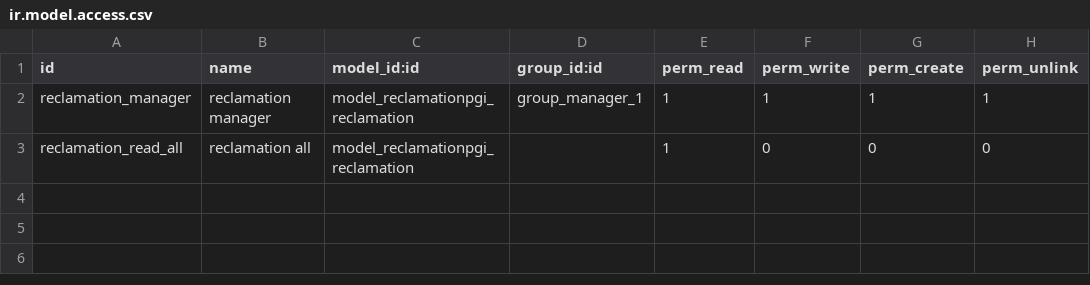
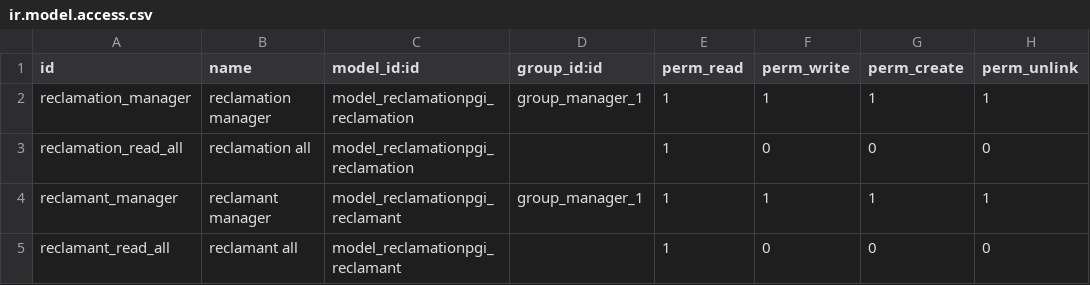
Before and after one commit to xwassim/Almiyah-Odoo, a CSV file: reclamationpgi/security/ir.model.access.csv, drawn as a sheet; the diff names each change by its address in the sheet, - before the commit and + after, or states it on an @@ line.

```diff
--- a/reclamationpgi/security/ir.model.access.csv
+++ b/reclamationpgi/security/ir.model.access.csv
+row 4: reclamant_manager | reclamant manager | model_reclamationpgi_reclamant | group_manager_1 | 1 | 1 | 1 | 1
+row 5: reclamant_read_all | reclamant all | model_reclamationpgi_reclamant |  | 1 | 0 | 0 | 0
```
Also changed, not shown: 8 other files.
